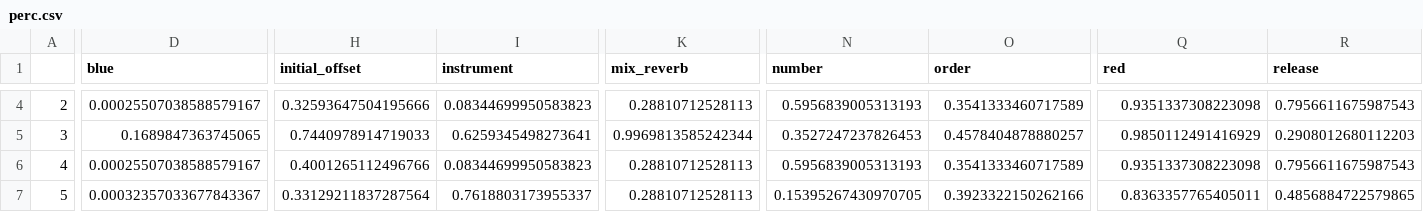
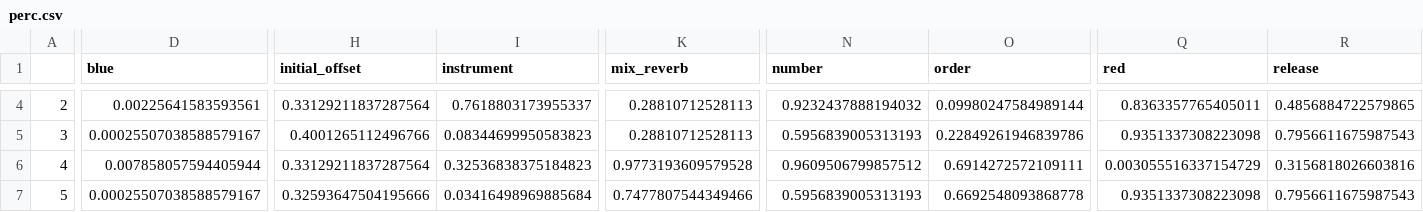
Before and after one commit to st33f/evo-art-yoshi, a CSV file: data/presets/default10/current/perc.csv, drawn as a sheet; only a part is shown, gaps mark what is left out; removed rows and columns are numbered as before the commit, all else as after; rows hold the shown columns only; the diff covers the shown part only; the diff names each change by its address in the sheet, - before the commit and + after, or states it on an @@ line.

Commit message:
Merge branch 'master' of https://github.com/st33f/evo-art-yoshi
# Conflicts:
#	data/presets/default_100/config.json
#	data/presets/default_100/current/bass.csv
#	data/presets/default_100/current/guitar.csv
#	data/presets/default_100/current/hat.csv
#	data/presets/default_100/current/kick.csv
#	data/presets/default_100/current/perc.csv
#	data/presets/default_100/current/playing.csv
#	data/presets/default_100/current/snare.csv
#	data/presets/default_100/current/synth.csv

```diff
--- a/data/presets/default10/current/perc.csv
+++ b/data/presets/default10/current/perc.csv
-D4 (blue): 0.00025507038588579167
+D4 (blue): 0.00225641583593561
-H4 (initial_offset): 0.32593647504195666
+H4 (initial_offset): 0.33129211837287564
-I4 (instrument): 0.08344699950583823
+I4 (instrument): 0.7618803173955337
-N4 (number): 0.5956839005313193
+N4 (number): 0.9232437888194032
-O4 (order): 0.3541333460717589
+O4 (order): 0.09980247584989144
-Q4 (red): 0.9351337308223098
+Q4 (red): 0.8363357765405011
-R4 (release): 0.7956611675987543
+R4 (release): 0.4856884722579865
-row 5: 3 | 0.1689847363745065 | 0.7440978914719033 | 0.6259345498273641 | 0.9969813585242344 | 0.3527247237826453 | 0.4578404878880257 | 0.9850112491416929 | 0.2908012680112203
-A5: 4
+A5: 3
-O5 (order): 0.3541333460717589
+O5 (order): 0.22849261946839786
+row 6: 4 | 0.007858057594405944 | 0.33129211837287564 | 0.32536838375184823 | 0.9773193609579528 | 0.9609506799857512 | 0.6914272572109111 | 0.003055516337154729 | 0.3156818026603816
-D7 (blue): 0.00032357033677843367
+D7 (blue): 0.00025507038588579167
-H7 (initial_offset): 0.33129211837287564
+H7 (initial_offset): 0.32593647504195666
-I7 (instrument): 0.7618803173955337
+I7 (instrument): 0.03416498969885684
-K7 (mix_reverb): 0.28810712528113
+K7 (mix_reverb): 0.7477807544349466
-N7 (number): 0.15395267430970705
+N7 (number): 0.5956839005313193
-O7 (order): 0.3923322150262166
+O7 (order): 0.6692548093868778
-Q7 (red): 0.8363357765405011
+Q7 (red): 0.9351337308223098
-R7 (release): 0.4856884722579865
+R7 (release): 0.7956611675987543
```
Also changed, not shown: 90 edited cells elsewhere in this file, data/presets/default10/current/bass.csv, data/presets/default10/current/hat.csv, 9 other files.
